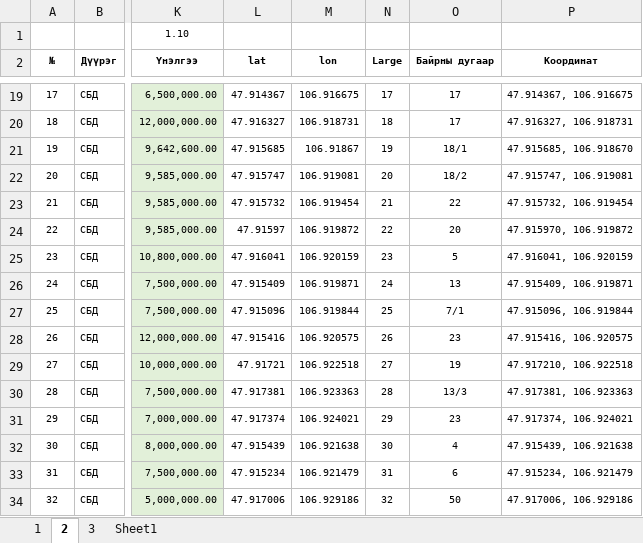
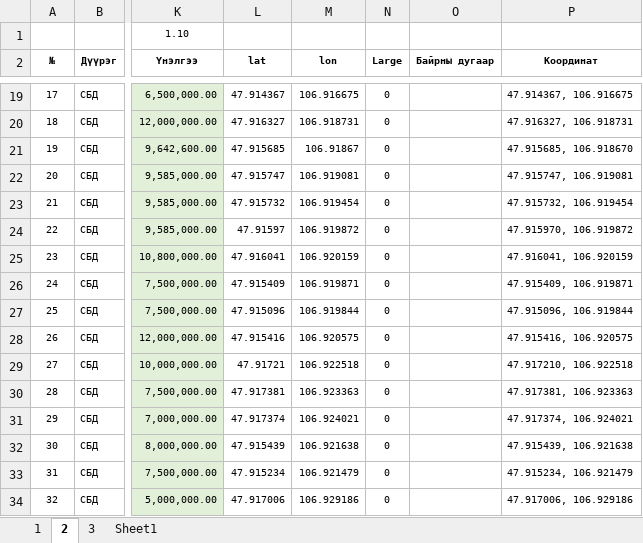
Before and after one commit to Renchint/Office, an Excel workbook: 04_Excel/Negtgel_office.xlsx, sheet 2, drawn as a sheet; only a part is shown, gaps mark what is left out; values as stored, in another font and other column widths than the file's, no borders; the diff covers the shown part only; the diff names each change by its address in the sheet, - before the commit and + after, or states it on an @@ line.

```diff
--- a/04_Excel/Negtgel_office.xlsx (sheet 2)
+++ b/04_Excel/Negtgel_office.xlsx (sheet 2)
-N19 (Large): 17
+N19 (Large): 0
-O19:O20 (Байрны дугаар): 17
+O19:O20 (Байрны дугаар): (empty)
-N20 (Large): 18
+N20 (Large): 0
-N21 (Large): 19
+N21 (Large): 0
-O21 (Байрны дугаар): 18/1
+O21 (Байрны дугаар): (empty)
-N22 (Large): 20
+N22 (Large): 0
-O22 (Байрны дугаар): 18/2
+O22 (Байрны дугаар): (empty)
-N23 (Large): 21
+N23 (Large): 0
-O23 (Байрны дугаар): 22
+O23 (Байрны дугаар): (empty)
-N24 (Large): 22
+N24 (Large): 0
-O24 (Байрны дугаар): 20
+O24 (Байрны дугаар): (empty)
-N25 (Large): 23
+N25 (Large): 0
-O25 (Байрны дугаар): 5
+O25 (Байрны дугаар): (empty)
-N26 (Large): 24
+N26 (Large): 0
-O26 (Байрны дугаар): 13
+O26 (Байрны дугаар): (empty)
-N27 (Large): 25
+N27 (Large): 0
-O27 (Байрны дугаар): 7/1
+O27 (Байрны дугаар): (empty)
-N28 (Large): 26
+N28 (Large): 0
-O28 (Байрны дугаар): 23
+O28 (Байрны дугаар): (empty)
-N29 (Large): 27
+N29 (Large): 0
-O29 (Байрны дугаар): 19
+O29 (Байрны дугаар): (empty)
-N30 (Large): 28
+N30 (Large): 0
-O30 (Байрны дугаар): 13/3
+O30 (Байрны дугаар): (empty)
-N31 (Large): 29
+N31 (Large): 0
-O31 (Байрны дугаар): 23
+O31 (Байрны дугаар): (empty)
-N32 (Large): 30
+N32 (Large): 0
-O32 (Байрны дугаар): 4
+O32 (Байрны дугаар): (empty)
-N33 (Large): 31
+N33 (Large): 0
-O33 (Байрны дугаар): 6
+O33 (Байрны дугаар): (empty)
-N34 (Large): 32
+N34 (Large): 0
-O34 (Байрны дугаар): 50
+O34 (Байрны дугаар): (empty)
```
Also changed, not shown: 62 edited cells elsewhere in this sheet, sheet 3, sheet 1, hidden cells, 2 other files.
